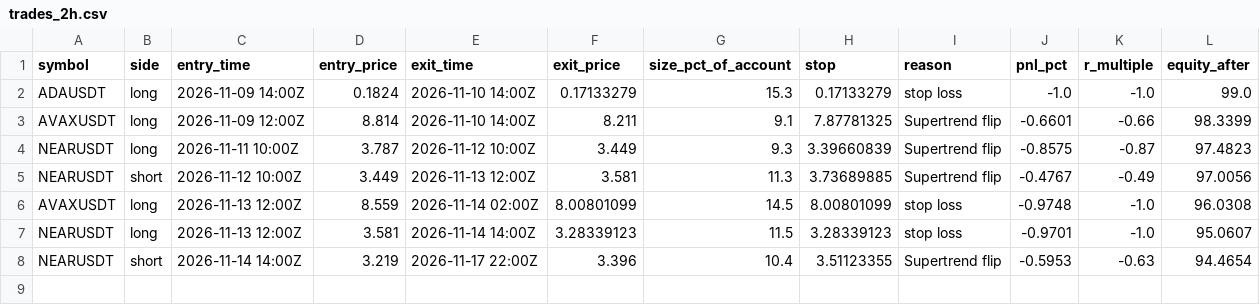
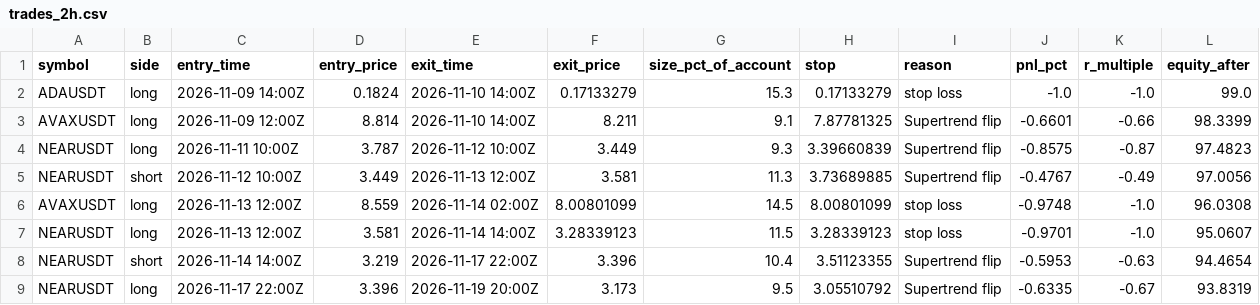
Before and after one commit to d4gh9jzy4p-arch/dema-supertrend-paper, a CSV file: trades_2h.csv, drawn as a sheet.

```diff
--- a/trades_2h.csv
+++ b/trades_2h.csv
@@ -8 +8,2 @@ NEARUSDT,long,2026-11-13 12:00Z,3.581,2026-11-14 14:00Z,3.28339123,11.5,3.283391
 NEARUSDT,short,2026-11-14 14:00Z,3.219,2026-11-17 22:00Z,3.396,10.4,3.51123355,Supertrend flip,-0.5953,-0.63,94.4654
+NEARUSDT,long,2026-11-17 22:00Z,3.396,2026-11-19 20:00Z,3.173,9.5,3.05510792,Supertrend flip,-0.6335,-0.67,93.8319
```
Also changed, not shown: 6 other files.
